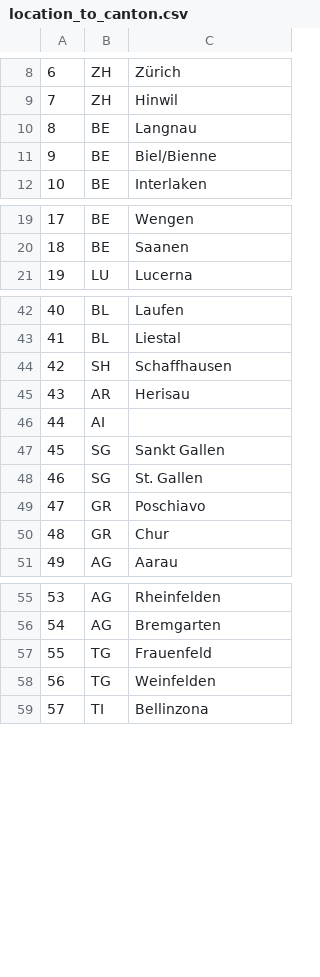
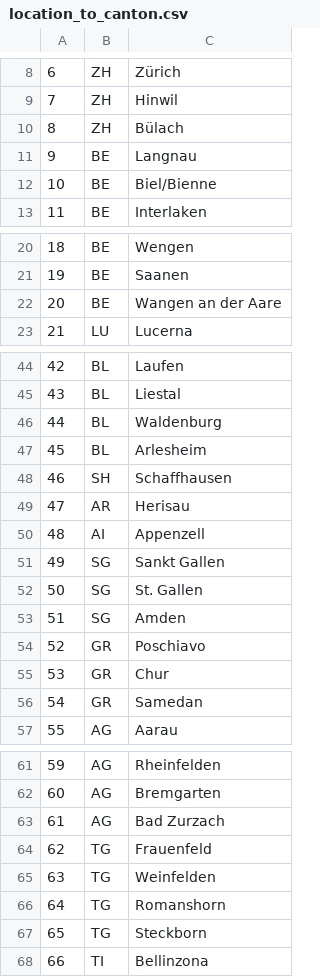
Before and after one commit to ahmadajal/ada-ana-project, a CSV file: data/location_to_canton.csv, drawn as a sheet; only a part is shown, gaps mark what is left out; addresses are those after the commit; the diff covers the shown part only; the diff names each change by its address in the sheet, - before the commit and + after, or states it on an @@ line.

Commit message:
locations mapping 10 days

```diff
--- a/data/location_to_canton.csv
+++ b/data/location_to_canton.csv
+row 10: 8 | ZH | Bülach
@@ column A renumbered between rows 11 and 84 @@
+row 22: 20 | BE | Wangen an der Aare
+row 46: 44 | BL | Waldenburg
+row 47: 45 | BL | Arlesheim
-C50: (empty)
+C50: Appenzell
+row 53: 51 | SG | Amden
+row 56: 54 | GR | Samedan
+row 63: 61 | AG | Bad Zurzach
+row 66: 64 | TG | Romanshorn
+row 67: 65 | TG | Steckborn
```
Also changed, not shown: 1 added row elsewhere in this file, 1 other file.
